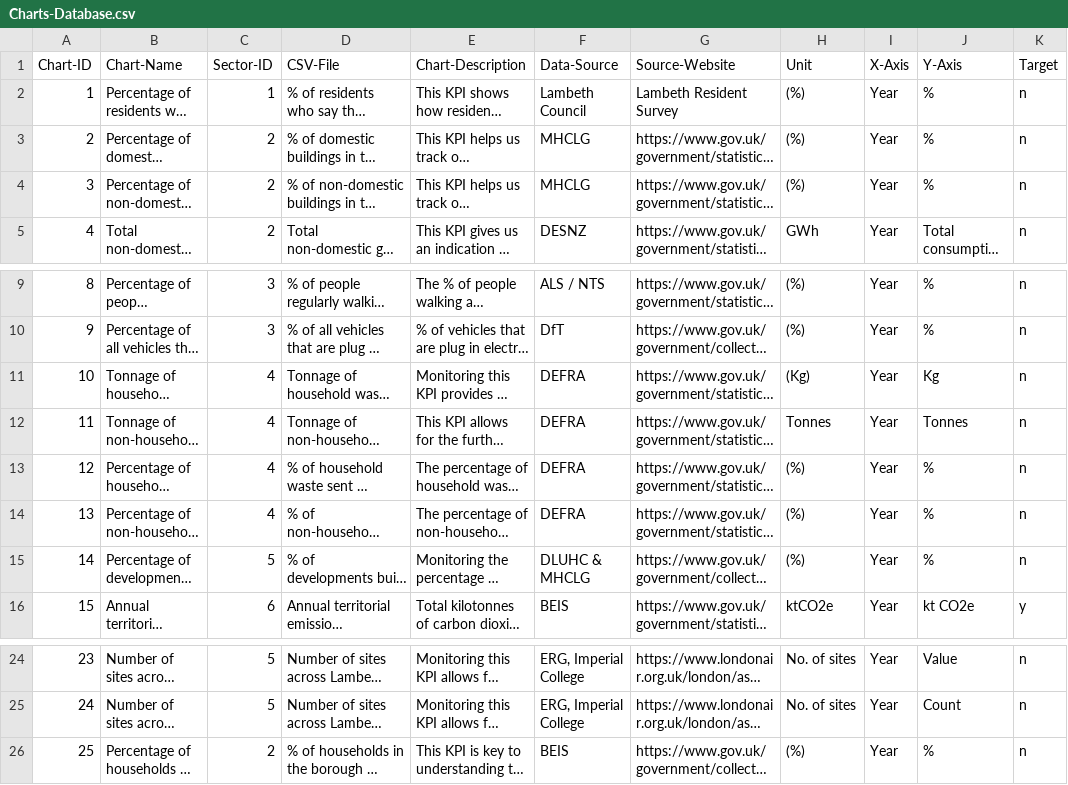
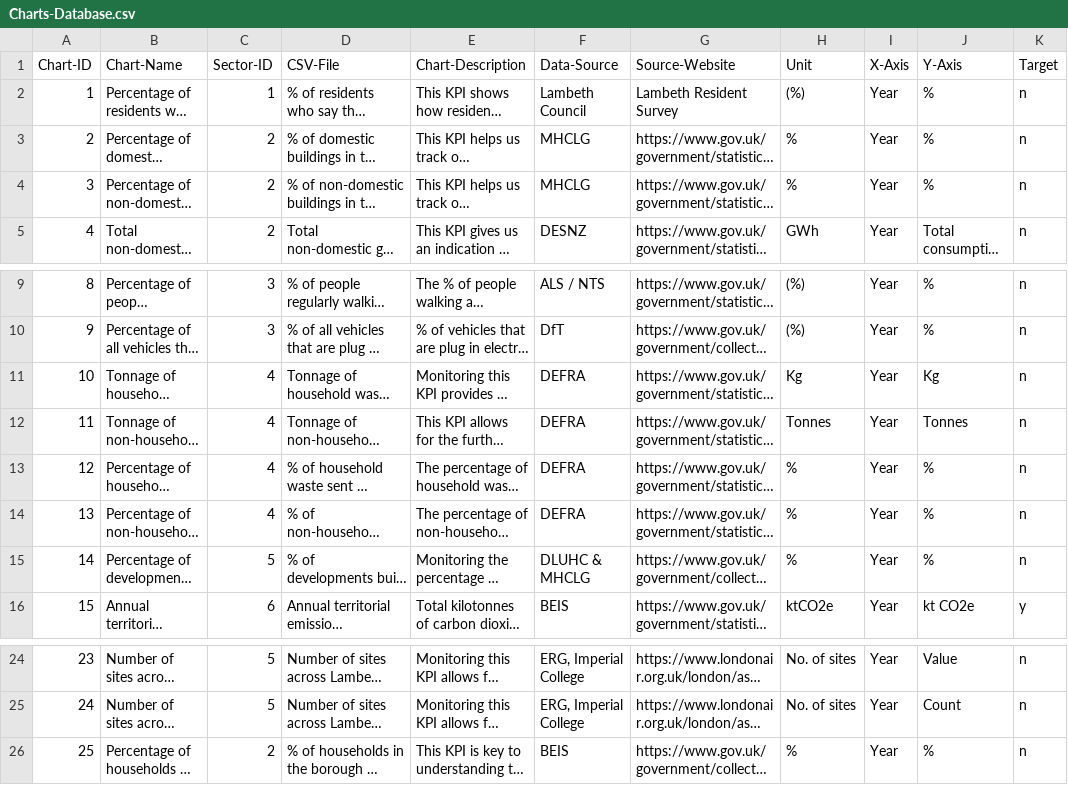
Before and after one commit to Lambeth-Open-Data/Lambeth-Open-Data.github.io, a CSV file: climate_action_plan/Data/Content/Charts-Database.csv, drawn as a sheet; only a part is shown, gaps mark what is left out; long unchanged cells end in …; the diff names each change by its address in the sheet, - before the commit and + after, or states it on an @@ line.

Commit message:
Add files via upload

```diff
--- a/climate_action_plan/Data/Content/Charts-Database.csv
+++ b/climate_action_plan/Data/Content/Charts-Database.csv
-H3:H4 (Unit): (%)
+H3:H4 (Unit): %
-H11 (Unit): (Kg)
+H11 (Unit): Kg
-H13:H15 (Unit): (%)
+H13:H15 (Unit): %
-H26 (Unit): (%)
+H26 (Unit): %
```
